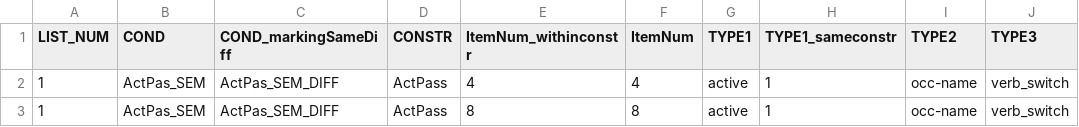
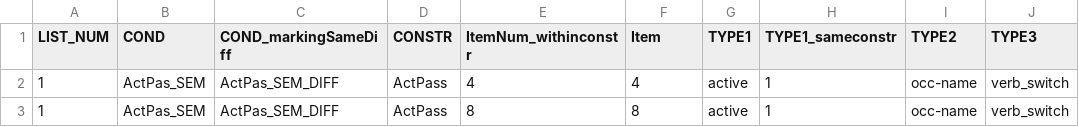
Before and after one commit to mekline/AgentPatientStimuli, a CSV file: RealLangStims/AgentPatientStimuli_materials.csv, drawn as a sheet; only a part is shown; the diff names each change by its address in the sheet, - before the commit and + after, or states it on an @@ line.

```diff
--- a/RealLangStims/AgentPatientStimuli_materials.csv
+++ b/RealLangStims/AgentPatientStimuli_materials.csv
-F1: ItemNum
+F1: Item
```
Also changed, not shown: RealLangStims/data/AgentPatientStimuli2_list1_order1_run1_data.csv, 3 other files.
